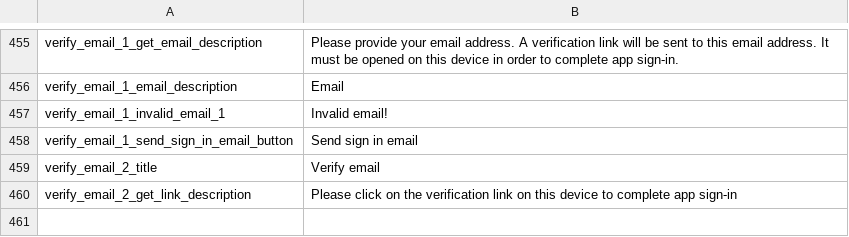
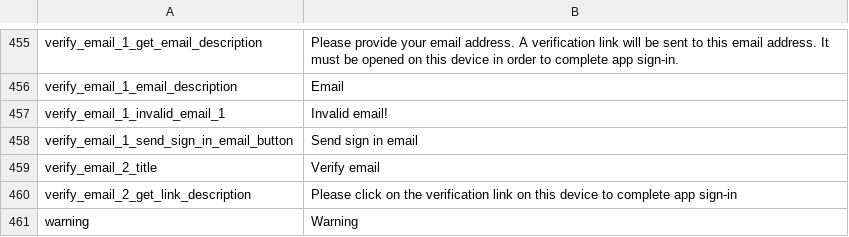
Before and after one commit to CentivaHealth/centiva-translations, a CSV file: en.csv, drawn as a sheet; only a part is shown, gaps mark what is left out.

Commit message:
[geo-aid] add geo aid translations

```diff
--- a/en.csv
+++ b/en.csv
@@ -460 +460,2 @@ verify_email_2_title,"Verify email"
 verify_email_2_get_link_description,"Please click on the verification link on this device to complete app sign-in"
+warning,Warning
```
